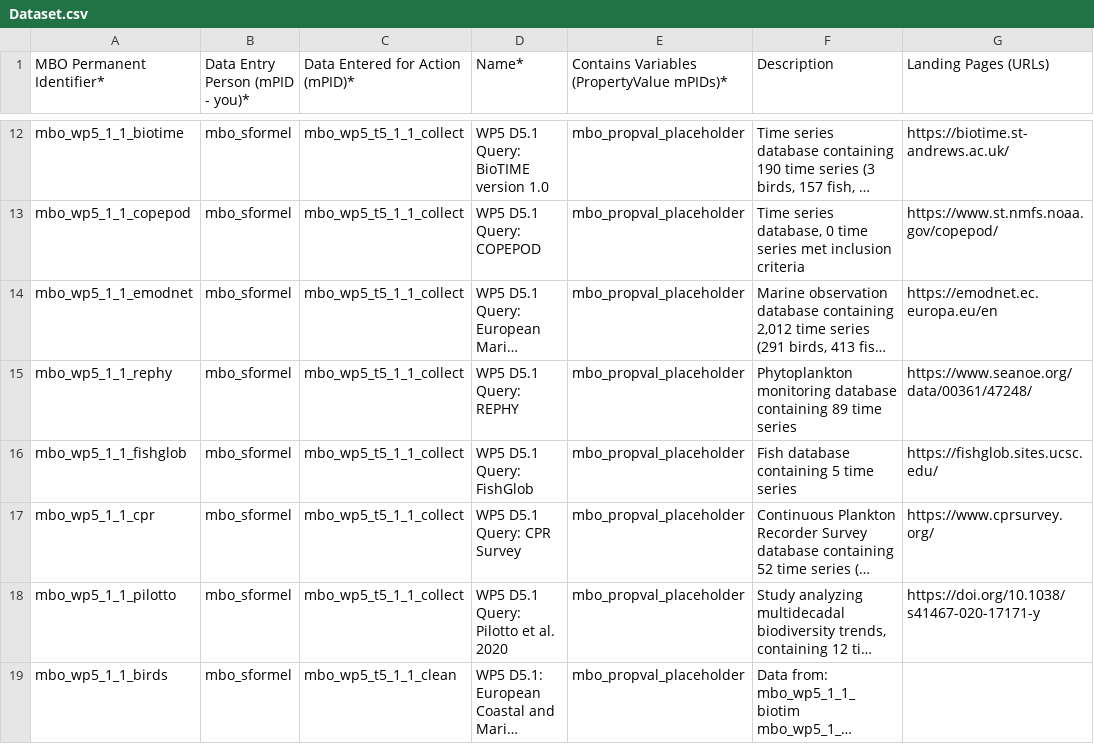
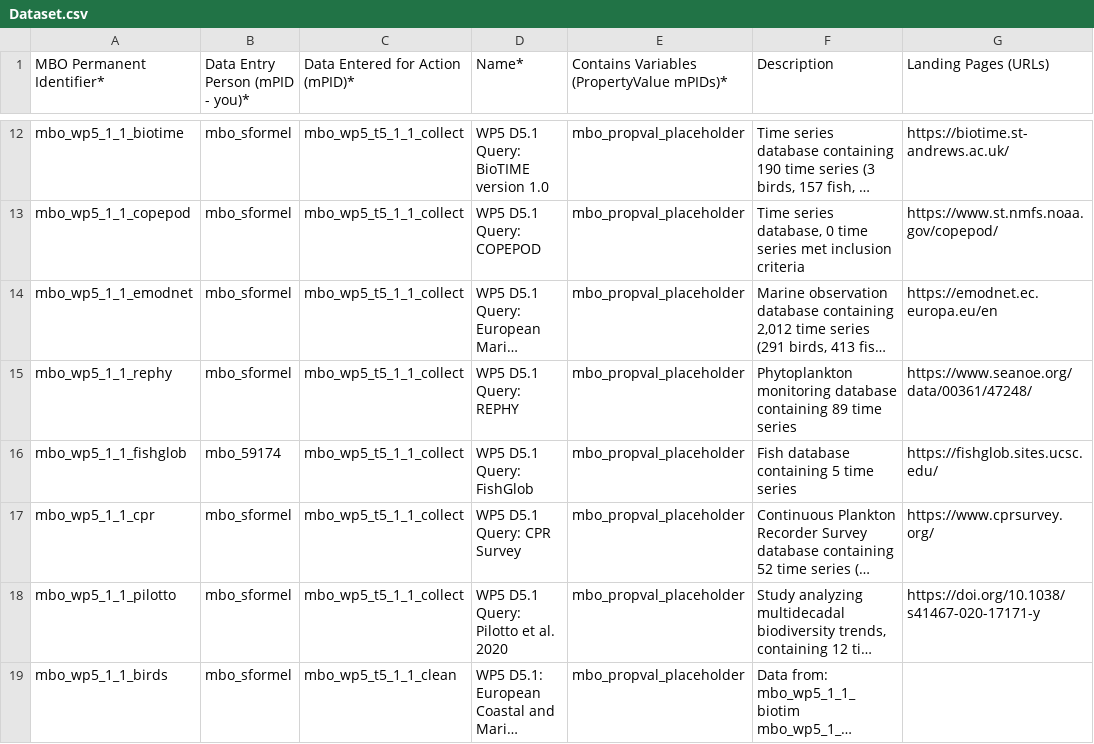
Before and after one commit to marco-bolo/csv-to-json-ld, a CSV file: data/Dataset.csv, drawn as a sheet; only a part is shown, gaps mark what is left out; long unchanged cells end in …; the diff names each change by its address in the sheet, - before the commit and + after, or states it on an @@ line.

```diff
--- a/data/Dataset.csv
+++ b/data/Dataset.csv
-B16 (Data Entry Person (mPID - you)*): mbo_sformel
+B16 (Data Entry Person (mPID - you)*): mbo_59174
```
